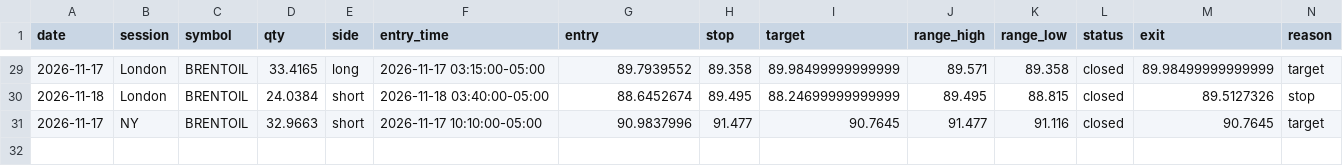
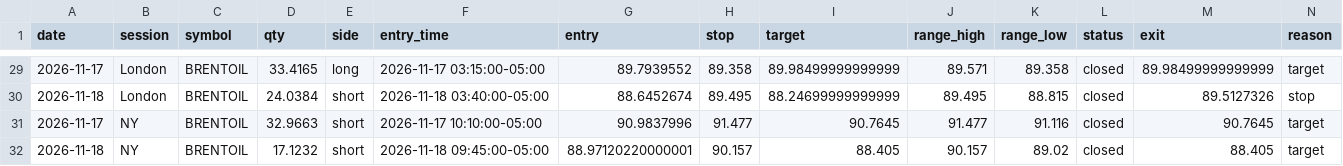
Before and after one commit to Amanzing7/mnq-paper-trading, a CSV file: data/BRENTOIL_f0.csv, drawn as a sheet; only a part is shown, gaps mark what is left out; rows hold the shown columns only; the diff names each change by its address in the sheet, - before the commit and + after, or states it on an @@ line.

```diff
--- a/data/BRENTOIL_f0.csv
+++ b/data/BRENTOIL_f0.csv
+row 32: 2026-11-18 | NY | BRENTOIL | 17.1232 | short | 2026-11-18 09:45:00-05:00 | 88.97120220000001 | 90.157 | 88.405 | 90.157 | 89.02 | closed | 88.405 | target
```
Also changed, not shown: data/LT_BRENT_f0.csv, data/LT_US100_f0.csv, 10 other files.
